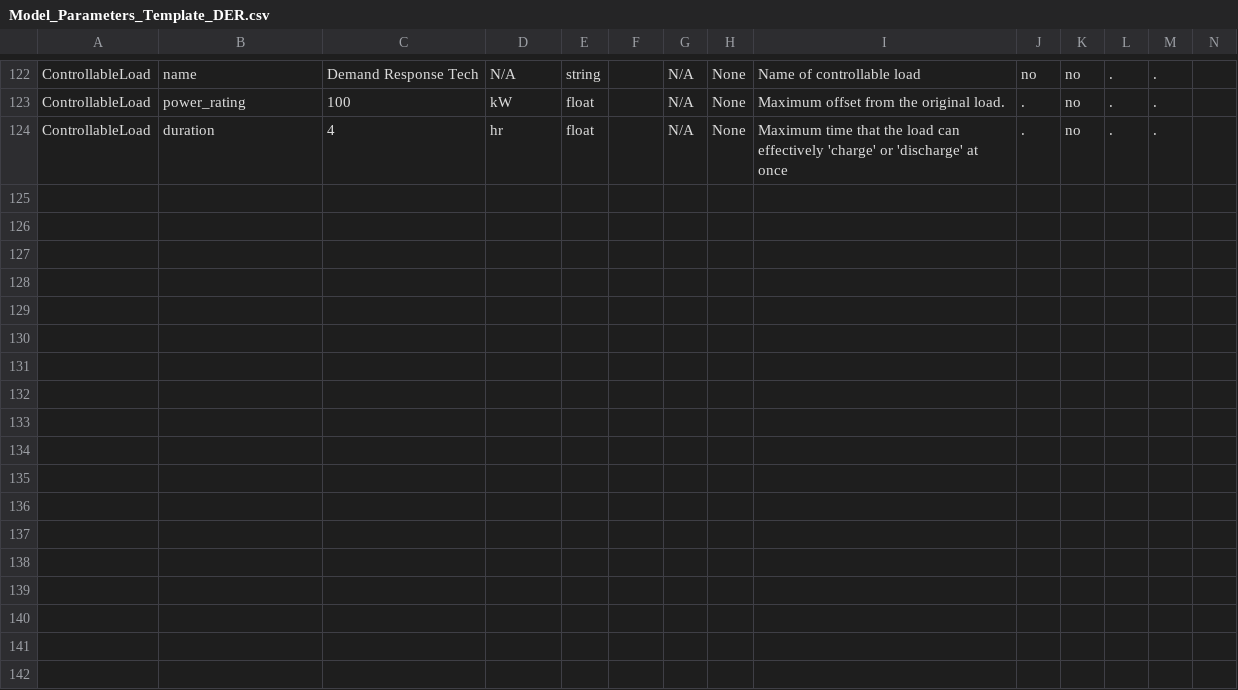
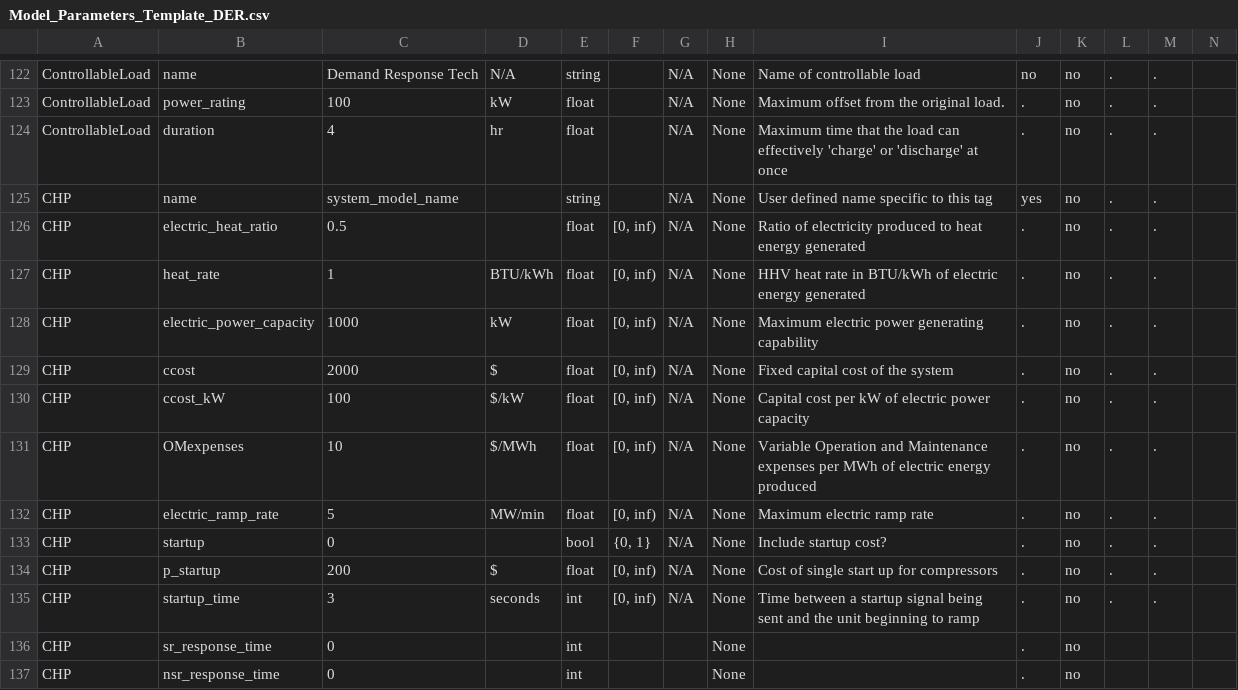
Before and after one commit to irizvanoghlu/Avantus, a CSV file: Model_Parameters_Template_DER.csv, drawn as a sheet; only a part is shown, gaps mark what is left out; the diff names each change by its address in the sheet, - before the commit and + after, or states it on an @@ line.

```diff
--- a/Model_Parameters_Template_DER.csv
+++ b/Model_Parameters_Template_DER.csv
+row 125: CHP | name | system_model_name |  | string |  | N/A | None | User defined name specific to this tag | yes | no | . | .
+row 126: CHP | electric_heat_ratio | 0.5 |  | float | [0, inf) | N/A | None | Ratio of electricity produced to heat energy generated | . | no | . | .
+row 127: CHP | heat_rate | 1 | BTU/kWh | float | [0, inf) | N/A | None | HHV heat rate in BTU/kWh of electric energy generated | . | no | . | .
+row 128: CHP | electric_power_capacity | 1000 | kW | float | [0, inf) | N/A | None | Maximum electric power generating capability | . | no | . | .
+row 129: CHP | ccost | 2000 | $ | float | [0, inf) | N/A | None | Fixed capital cost of the system | . | no | . | .
+row 130: CHP | ccost_kW | 100 | $/kW | float | [0, inf) | N/A | None | Capital cost per kW of electric power capacity | . | no | . | .
+row 131: CHP | OMexpenses | 10 | $/MWh | float | [0, inf) | N/A | None | Variable Operation and Maintenance expenses per MWh of electric energy produced | . | no | . | .
+row 132: CHP | electric_ramp_rate | 5 | MW/min | float | [0, inf) | N/A | None | Maximum electric ramp rate | . | no | . | .
+row 133: CHP | startup | 0 |  | bool | {0, 1} | N/A | None | Include startup cost? | . | no | . | .
+row 134: CHP | p_startup | 200 | $ | float | [0, inf) | N/A | None | Cost of single start up for compressors | . | no | . | .
+row 135: CHP | startup_time | 3 | seconds | int | [0, inf) | N/A | None | Time between a startup signal being sent and the unit beginning to ramp | . | no | . | .
+row 136: CHP | sr_response_time | 0 |  | int |  |  | None |  | . | no
+row 137: CHP | nsr_response_time | 0 |  | int |  |  | None |  | . | no
```
Also changed, not shown: 5 other files.
